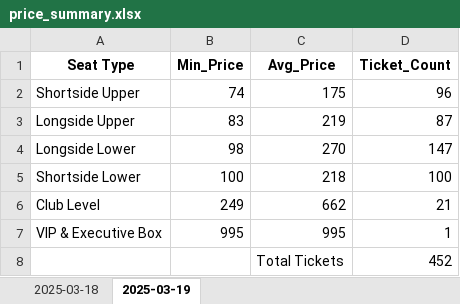
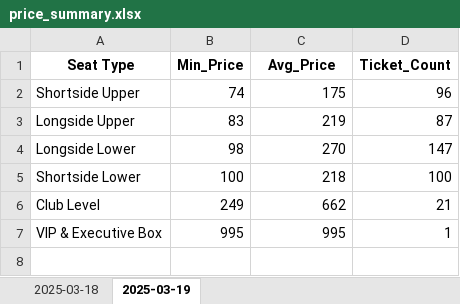
Before and after one commit to Trek-i/arsenal_tickets, an Excel workbook: price_summary.xlsx, sheet 2025-03-19, drawn as a sheet; values as stored, in another font and other column widths than the file's, no borders; the diff names each change by its address in the sheet, - before the commit and + after, or states it on an @@ line.

Commit message:
Add files via upload

```diff
--- a/price_summary.xlsx (sheet 2025-03-19)
+++ b/price_summary.xlsx (sheet 2025-03-19)
-row 8:  |  | Total Tickets | 452
```
Also changed, not shown: sheet 2025-03-18.
